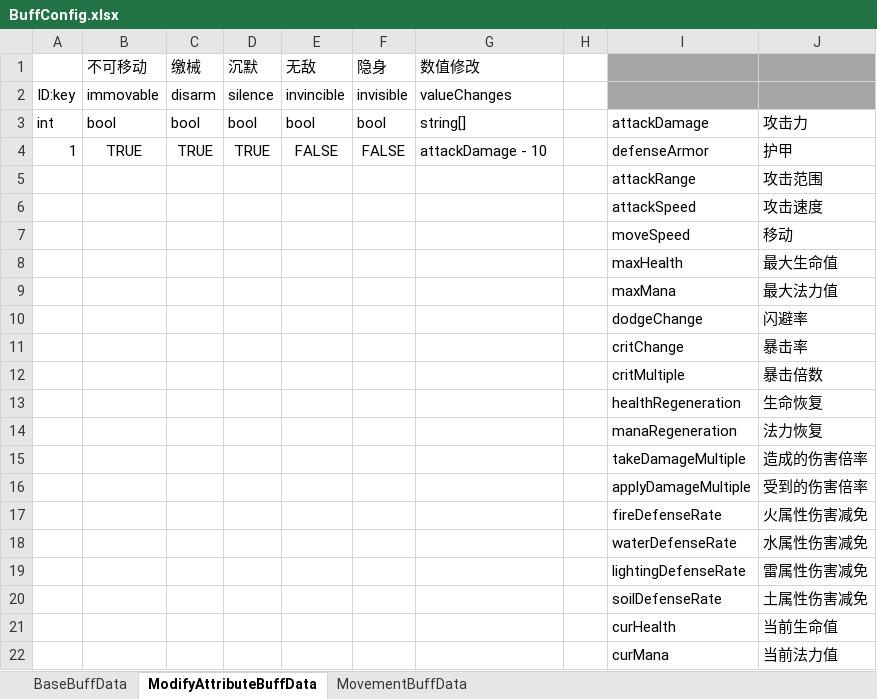
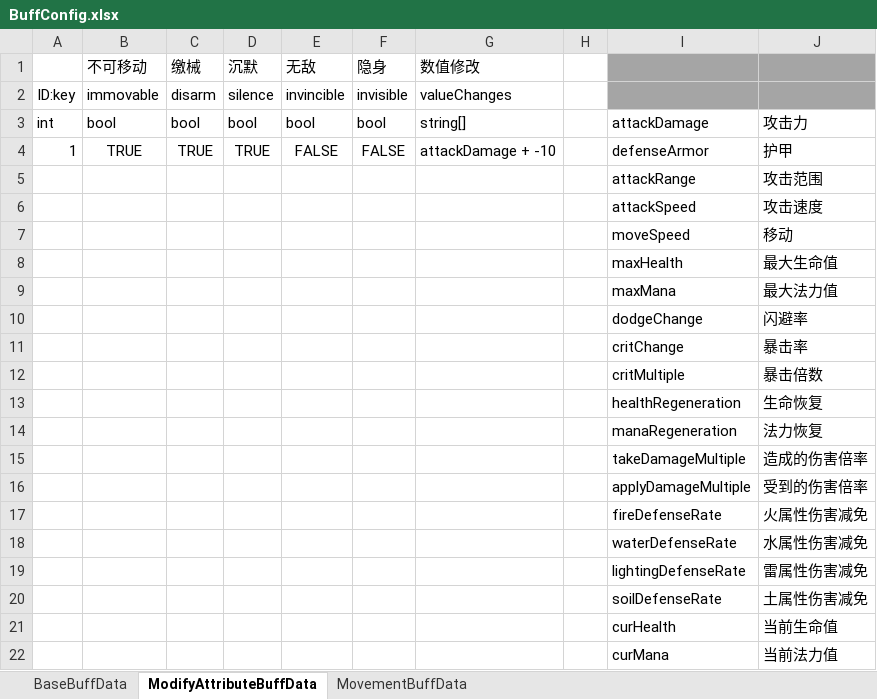
Before and after one commit to explosive-elephant-club/auto-chess, an Excel workbook: Assets/asoliddev - Auto Chess/Config/BuffConfig.xlsx, sheet ModifyAttributeBuffData, drawn as a sheet; values as stored, in another font and other column widths than the file's, no borders; the diff names each change by its address in the sheet, - before the commit and + after, or states it on an @@ line.

Commit message:
Config 4

```diff
--- a/Assets/asoliddev - Auto Chess/Config/BuffConfig.xlsx (sheet ModifyAttributeBuffData)
+++ b/Assets/asoliddev - Auto Chess/Config/BuffConfig.xlsx (sheet ModifyAttributeBuffData)
-G4 (数值修改): attackDamage - 10
+G4 (数值修改): attackDamage + -10
```
Also changed, not shown: 6 other files.
